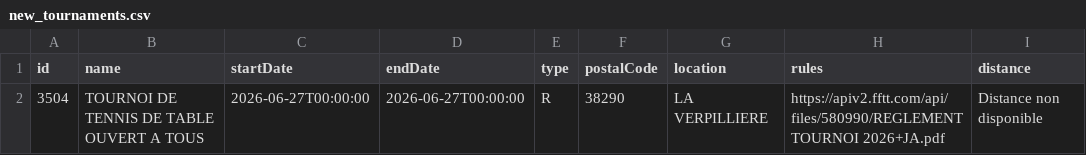
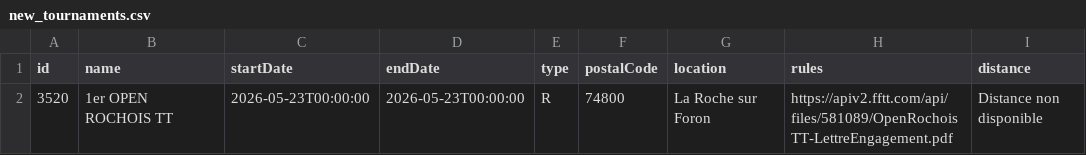
Before and after one commit to dcuenot/scrape_tournaments, a CSV file: csv/new_tournaments.csv, drawn as a sheet; removed rows and columns are numbered as before the commit, all else as after; the diff names each change by its address in the sheet, - before the commit and + after, or states it on an @@ line.

```diff
--- a/csv/new_tournaments.csv
+++ b/csv/new_tournaments.csv
-row 2: 3504 | TOURNOI DE TENNIS DE TABLE OUVERT A TOUS | 2026-06-27T00:00:00 | 2026-06-27T00:00:00 | R | 38290 | LA VERPILLIERE | https://apiv2.fftt.com/api/files/580990/REGLEMENT TOURNOI 2026+JA.pdf | Distance non disponible
+row 2: 3520 | 1er OPEN ROCHOIS TT | 2026-05-23T00:00:00 | 2026-05-23T00:00:00 | R | 74800 | La Roche sur Foron | https://apiv2.fftt.com/api/files/581089/OpenRochoisTT-LettreEngagement.pdf | Distance non disponible
```
Also changed, not shown: csv/tournois.csv.
